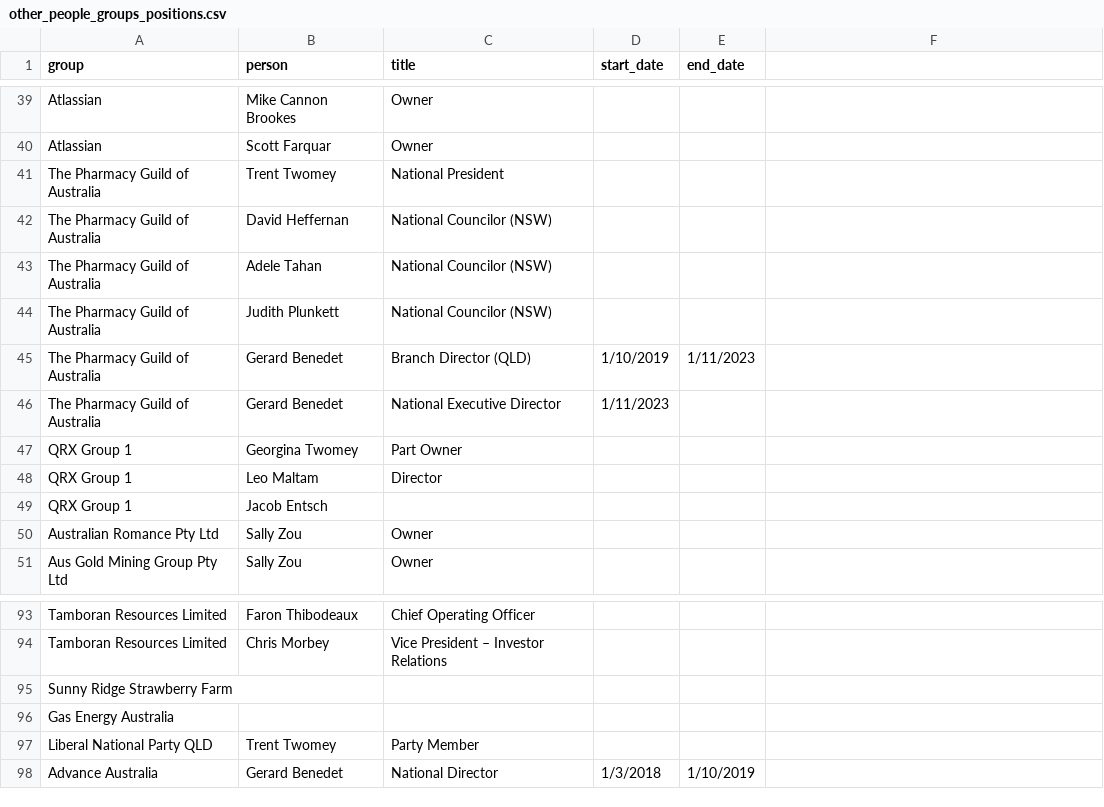
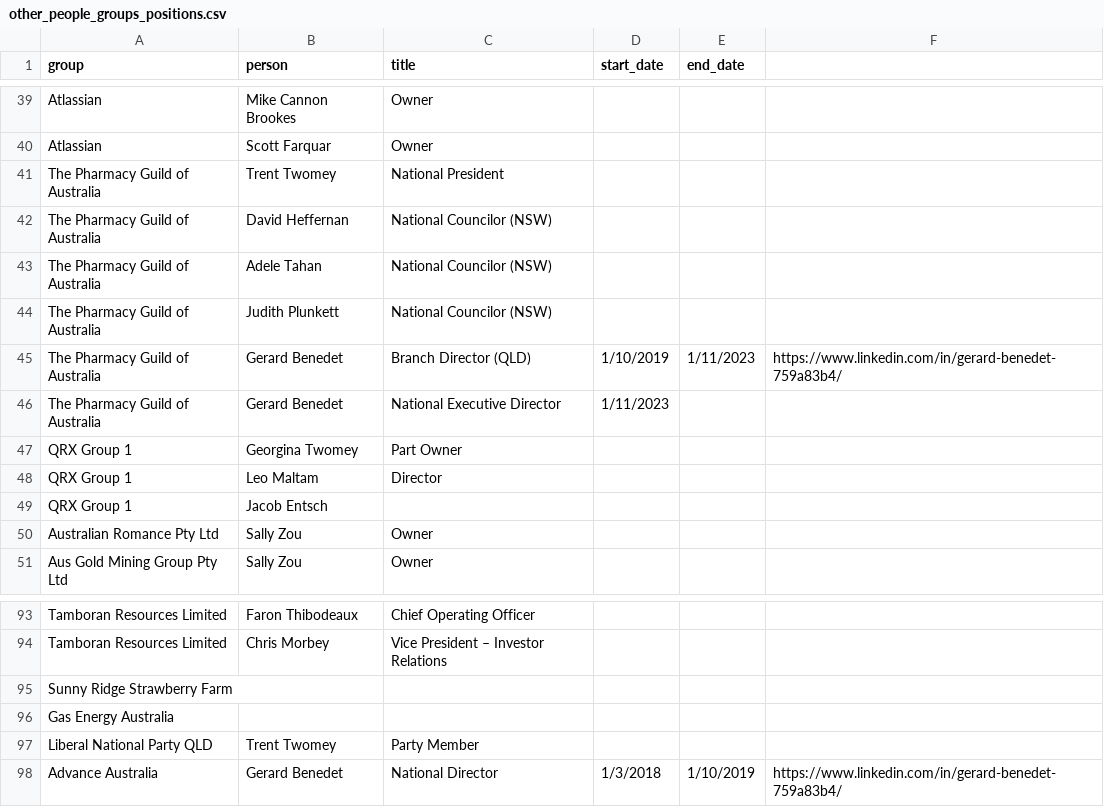
Before and after one commit to johnofsydney/lester, a CSV file: csv_data/other_people_groups_positions.csv, drawn as a sheet; only a part is shown, gaps mark what is left out.

Commit message:
add evidence for gerard

```diff
--- a/csv_data/other_people_groups_positions.csv
+++ b/csv_data/other_people_groups_positions.csv
@@ -44,3 +44,3 @@ The Pharmacy Guild of Australia, Adele Tahan, National Councilor (NSW)
 The Pharmacy Guild of Australia, Judith Plunkett, National Councilor (NSW)
-The Pharmacy Guild of Australia, Gerard Benedet, Branch Director (QLD), 1/10/2019, 1/11/2023
+The Pharmacy Guild of Australia, Gerard Benedet, Branch Director (QLD), 1/10/2019, 1/11/2023, https://www.linkedin.com/in/gerard-benedet-759a83b4/
 The Pharmacy Guild of Australia, Gerard Benedet, National Executive Director, 1/11/2023
@@ -97,2 +97,2 @@ Gas Energy Australia
 Liberal National Party QLD, Trent Twomey, Party Member
-Advance Australia, Gerard Benedet, National Director, 1/3/2018, 1/10/2019
+Advance Australia, Gerard Benedet, National Director, 1/3/2018, 1/10/2019, https://www.linkedin.com/in/gerard-benedet-759a83b4/
```
